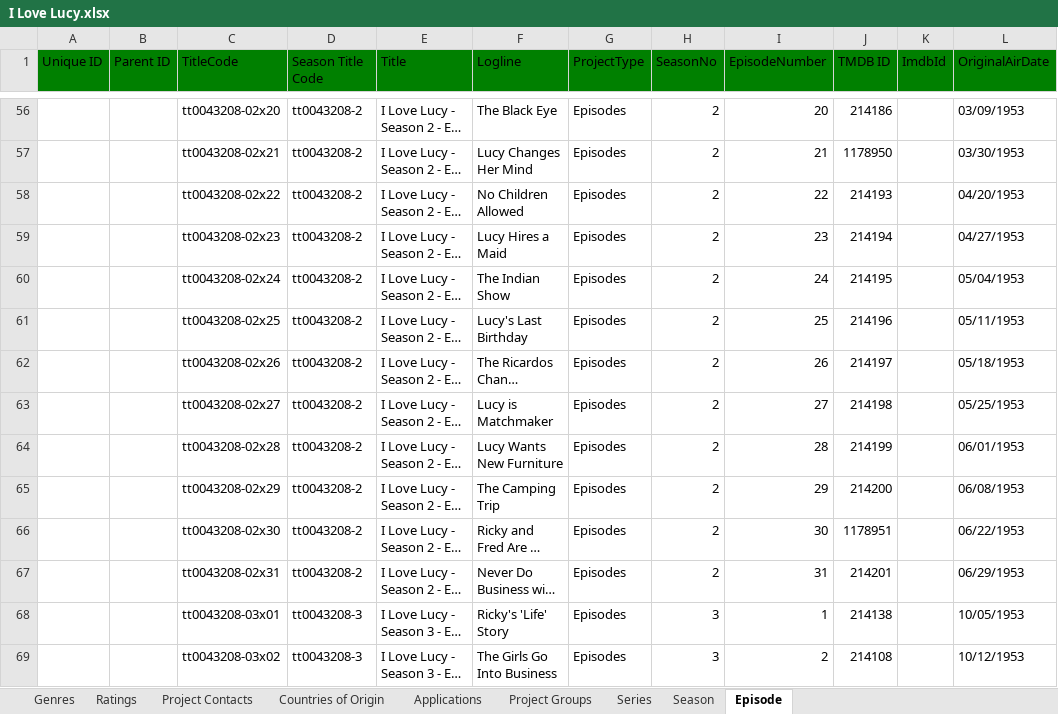
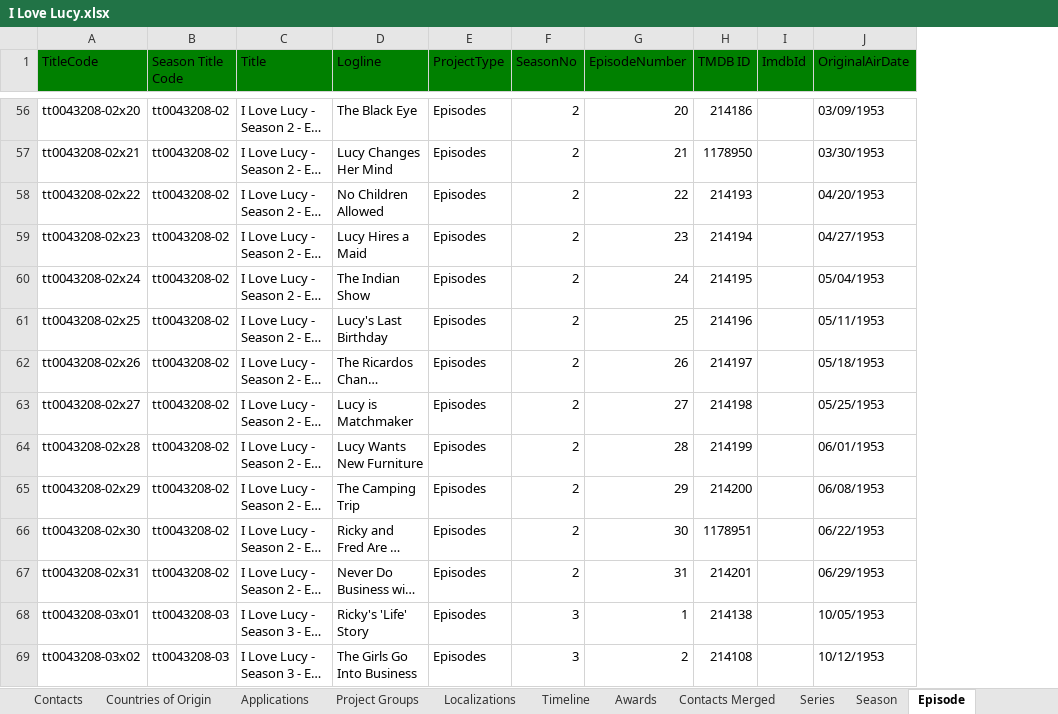
Before and after one commit to joshcreter/ft-tmdb, an Excel workbook: output/I Love Lucy.xlsx, sheet Episode, drawn as a sheet; only a part is shown, gaps mark what is left out; long unchanged cells end in …; values as stored, in another font and other column widths than the file's, no borders; removed rows and columns are numbered as before the commit, all else as after; the diff covers the shown part only; the diff names each change by its address in the sheet, - before the commit and + after, or states it on an @@ line.

```diff
--- a/output/I Love Lucy.xlsx (sheet Episode)
+++ b/output/I Love Lucy.xlsx (sheet Episode)
-sheet tab: Project Contacts
+sheet tab: Contacts
+sheet tab: Localizations
+sheet tab: Timeline
+sheet tab: Awards
+sheet tab: Contacts Merged
-column A (Unique ID), empty
-column B (Parent ID), empty
-B56:B67 (Season Title Code): tt0043208-2
+B56:B67 (Season Title Code): tt0043208-02
-B68:B69 (Season Title Code): tt0043208-3
+B68:B69 (Season Title Code): tt0043208-03
```
Also changed, not shown: 166 edited cells elsewhere in this sheet, sheet Contacts, sheet Ratings, sheet Season, sheet Series, other sheet tabs, 26 other files.
